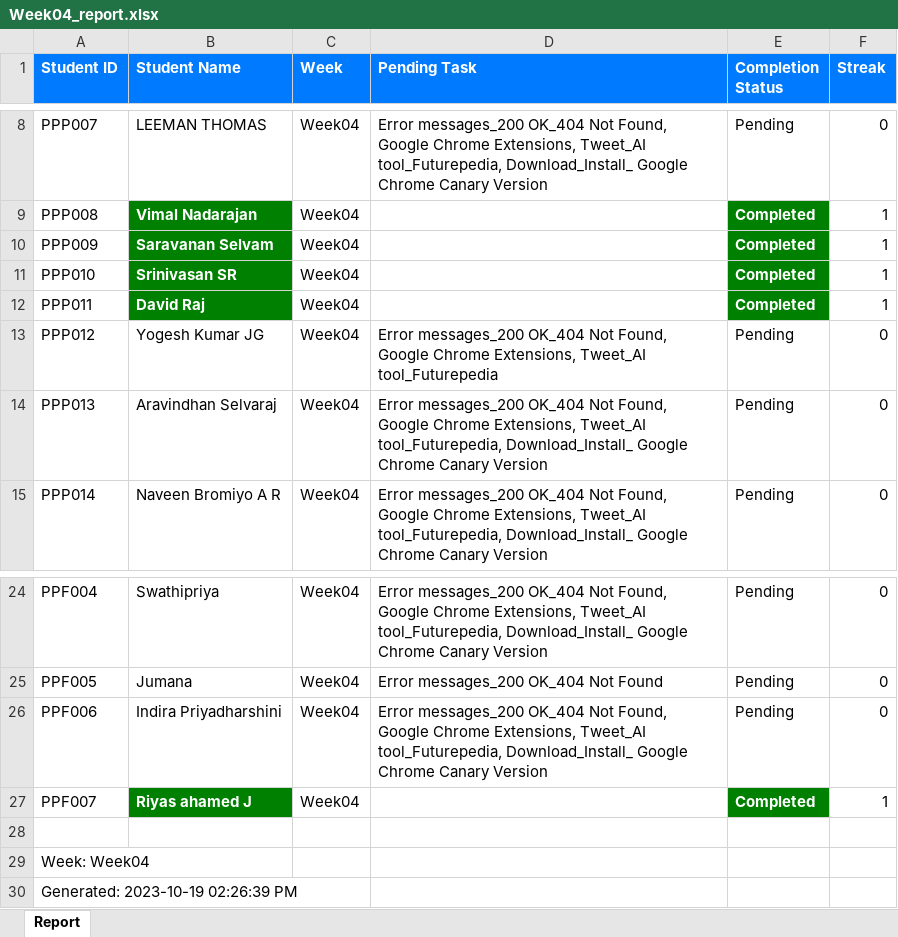
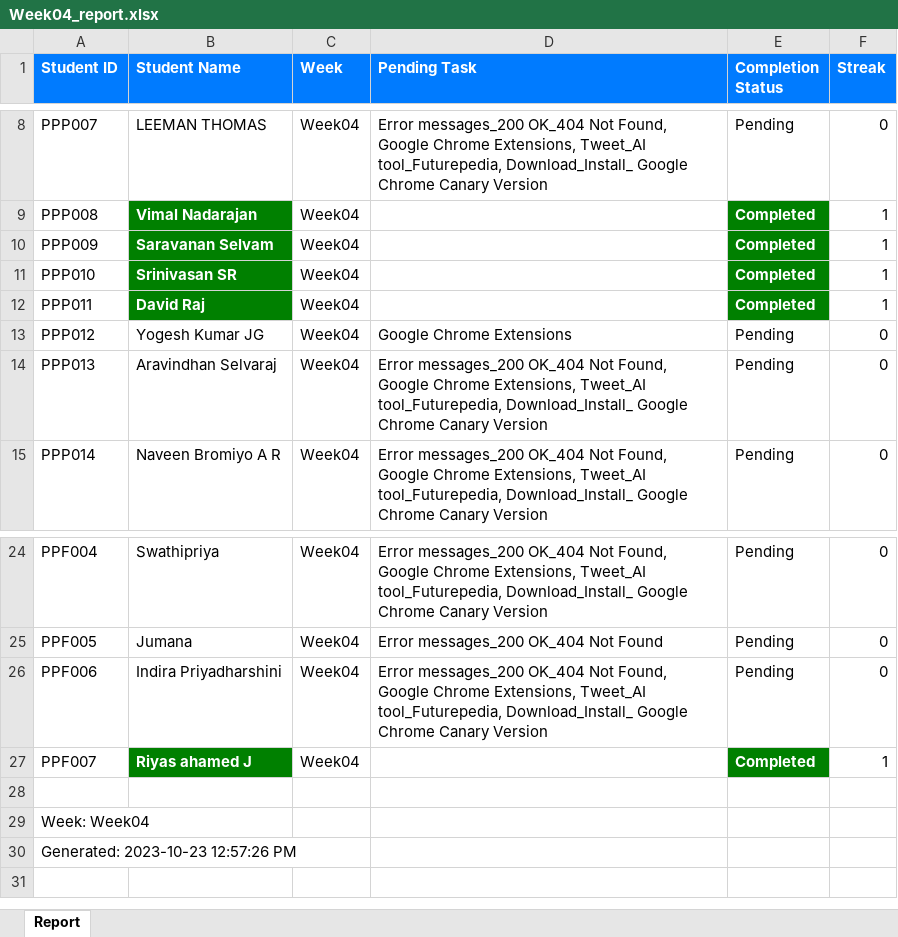
Before and after one commit to NeejaViju/StudentsReport, an Excel workbook: Reports/Week04_report.xlsx, sheet Report, drawn as a sheet; only a part is shown, gaps mark what is left out; values as stored, in another font and other column widths than the file's, no borders; the diff names each change by its address in the sheet, - before the commit and + after, or states it on an @@ line.

```diff
--- a/Reports/Week04_report.xlsx (sheet Report)
+++ b/Reports/Week04_report.xlsx (sheet Report)
-D13 (Pending Task): Error messages_200 OK_404 Not Found, Google Chrome Extensions, Tweet_AI tool_Futurepedia
+D13 (Pending Task): Google Chrome Extensions
-A30 (Student ID): Generated: 2023-10-19 02:26:39 PM
+A30 (Student ID): Generated: 2023-10-23 12:57:26 PM
```
Also changed, not shown: Reports/Week01_report.xlsx, Reports/Week02_report.xlsx, 8 other files.
